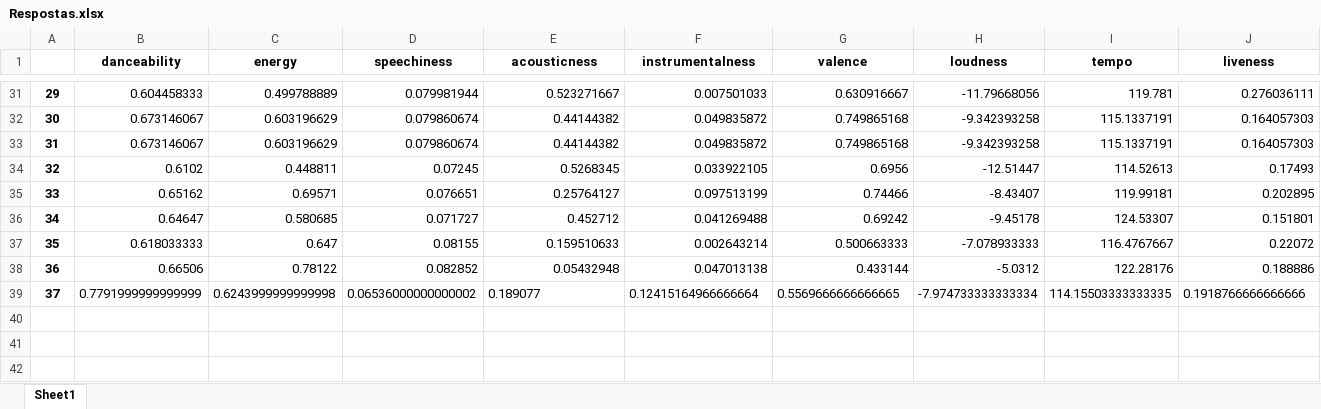
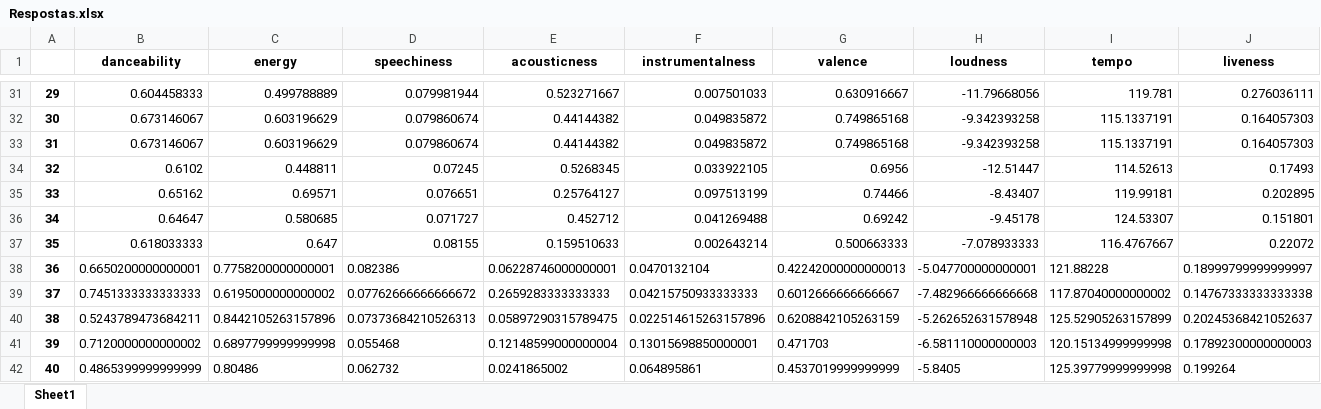
Before and after one commit to Fogelman/Spotify-Clustering, an Excel workbook: Respostas.xlsx, sheet Sheet1, drawn as a sheet; only a part is shown, gaps mark what is left out; values as stored, in another font and other column widths than the file's, no borders; removed rows and columns are numbered as before the commit, all else as after; the diff names each change by its address in the sheet, - before the commit and + after, or states it on an @@ line.

```diff
--- a/Respostas.xlsx (sheet Sheet1)
+++ b/Respostas.xlsx (sheet Sheet1)
-row 38: 36 | 0.66506 | 0.78122 | 0.082852 | 0.05432948 | 0.047013138 | 0.433144 | -5.0312 | 122.28176 | 0.188886
-row 39: 37 | 0.7791999999999999 | 0.6243999999999998 | 0.06536000000000002 | 0.189077 | 0.12415164966666664 | 0.5569666666666665 | -7.974733333333334 | 114.15503333333335 | 0.1918766666666666
+row 38: 36 | 0.6650200000000001 | 0.7758200000000001 | 0.082386 | 0.06228746000000001 | 0.0470132104 | 0.42242000000000013 | -5.047700000000001 | 121.88228 | 0.18999799999999997
+row 39: 37 | 0.7451333333333333 | 0.6195000000000002 | 0.07762666666666672 | 0.2659283333333333 | 0.04215750933333333 | 0.6012666666666667 | -7.482966666666668 | 117.87040000000002 | 0.14767333333333338
+row 40: 38 | 0.5243789473684211 | 0.8442105263157896 | 0.07373684210526313 | 0.05897290315789475 | 0.022514615263157896 | 0.6208842105263159 | -5.262652631578948 | 125.52905263157899 | 0.20245368421052637
+row 41: 39 | 0.7120000000000002 | 0.6897799999999998 | 0.055468 | 0.12148599000000004 | 0.13015698850000001 | 0.471703 | -6.581110000000003 | 120.15134999999998 | 0.17892300000000003
+row 42: 40 | 0.4865399999999999 | 0.80486 | 0.062732 | 0.0241865002 | 0.064895861 | 0.4537019999999999 | -5.8405 | 125.39779999999998 | 0.199264
```
Also changed, not shown: 1 other file.
